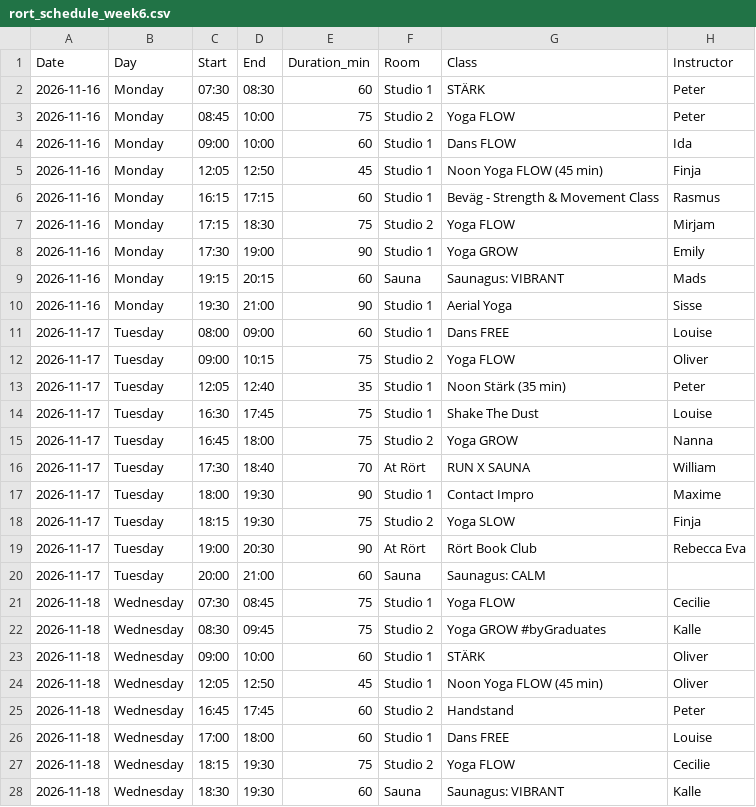
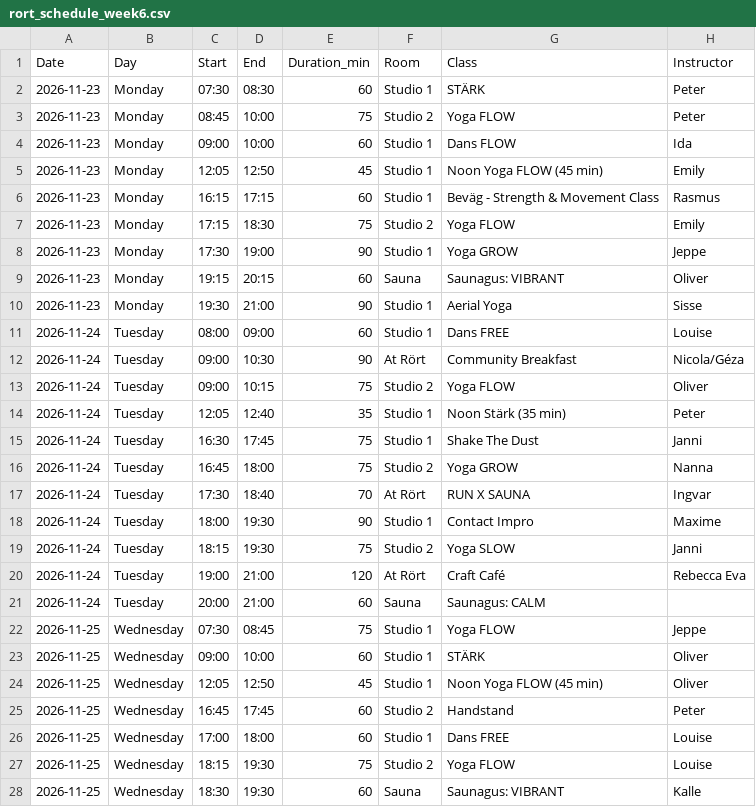
Before and after one commit to FreddyAngelo/rort-calendar, a CSV file: data/rort_schedule_week6.csv, drawn as a sheet; only a part is shown; the diff covers the shown part only.

```diff
--- a/data/rort_schedule_week6.csv
+++ b/data/rort_schedule_week6.csv
@@ -1,28 +1,28 @@
 Date,Day,Start,End,Duration_min,Room,Class,Instructor
-2026-11-16,Monday,07:30,08:30,60,Studio 1,STÄRK,Peter
-2026-11-16,Monday,08:45,10:00,75,Studio 2,Yoga FLOW,Peter
-2026-11-16,Monday,09:00,10:00,60,Studio 1,Dans FLOW,Ida
-2026-11-16,Monday,12:05,12:50,45,Studio 1,Noon Yoga FLOW (45 min),Finja
-2026-11-16,Monday,16:15,17:15,60,Studio 1,Beväg - Strength & Movement Class,Rasmus
-2026-11-16,Monday,17:15,18:30,75,Studio 2,Yoga FLOW,Mirjam
-2026-11-16,Monday,17:30,19:00,90,Studio 1,Yoga GROW,Emily
-2026-11-16,Monday,19:15,20:15,60,Sauna,Saunagus: VIBRANT,Mads
-2026-11-16,Monday,19:30,21:00,90,Studio 1,Aerial Yoga,Sisse
-2026-11-17,Tuesday,08:00,09:00,60,Studio 1,Dans FREE,Louise
-2026-11-17,Tuesday,09:00,10:15,75,Studio 2,Yoga FLOW,Oliver
-2026-11-17,Tuesday,12:05,12:40,35,Studio 1,Noon Stärk (35 min),Peter
-2026-11-17,Tuesday,16:30,17:45,75,Studio 1,Shake The Dust,Louise
-2026-11-17,Tuesday,16:45,18:00,75,Studio 2,Yoga GROW,Nanna
-2026-11-17,Tuesday,17:30,18:40,70,At Rört,RUN X SAUNA,William
-2026-11-17,Tuesday,18:00,19:30,90,Studio 1,Contact Impro,Maxime
-2026-11-17,Tuesday,18:15,19:30,75,Studio 2,Yoga SLOW,Finja
-2026-11-17,Tuesday,19:00,20:30,90,At Rört,Rört Book Club,Rebecca Eva
-2026-11-17,Tuesday,20:00,21:00,60,Sauna,Saunagus: CALM,
-2026-11-18,Wednesday,07:30,08:45,75,Studio 1,Yoga FLOW,Cecilie
-2026-11-18,Wednesday,08:30,09:45,75,Studio 2,Yoga GROW #byGraduates,Kalle
-2026-11-18,Wednesday,09:00,10:00,60,Studio 1,STÄRK,Oliver
-2026-11-18,Wednesday,12:05,12:50,45,Studio 1,Noon Yoga FLOW (45 min),Oliver
-2026-11-18,Wednesday,16:45,17:45,60,Studio 2,Handstand,Peter
-2026-11-18,Wednesday,17:00,18:00,60,Studio 1,Dans FREE,Louise
-2026-11-18,Wednesday,18:15,19:30,75,Studio 2,Yoga FLOW,Cecilie
-2026-11-18,Wednesday,18:30,19:30,60,Sauna,Saunagus: VIBRANT,Kalle
+2026-11-23,Monday,07:30,08:30,60,Studio 1,STÄRK,Peter
+2026-11-23,Monday,08:45,10:00,75,Studio 2,Yoga FLOW,Peter
+2026-11-23,Monday,09:00,10:00,60,Studio 1,Dans FLOW,Ida
+2026-11-23,Monday,12:05,12:50,45,Studio 1,Noon Yoga FLOW (45 min),Emily
+2026-11-23,Monday,16:15,17:15,60,Studio 1,Beväg - Strength & Movement Class,Rasmus
+2026-11-23,Monday,17:15,18:30,75,Studio 2,Yoga FLOW,Emily
+2026-11-23,Monday,17:30,19:00,90,Studio 1,Yoga GROW,Jeppe
+2026-11-23,Monday,19:15,20:15,60,Sauna,Saunagus: VIBRANT,Oliver
+2026-11-23,Monday,19:30,21:00,90,Studio 1,Aerial Yoga,Sisse
+2026-11-24,Tuesday,08:00,09:00,60,Studio 1,Dans FREE,Louise
+2026-11-24,Tuesday,09:00,10:30,90,At Rört,Community Breakfast,Nicola/Géza
+2026-11-24,Tuesday,09:00,10:15,75,Studio 2,Yoga FLOW,Oliver
+2026-11-24,Tuesday,12:05,12:40,35,Studio 1,Noon Stärk (35 min),Peter
+2026-11-24,Tuesday,16:30,17:45,75,Studio 1,Shake The Dust,Janni
+2026-11-24,Tuesday,16:45,18:00,75,Studio 2,Yoga GROW,Nanna
+2026-11-24,Tuesday,17:30,18:40,70,At Rört,RUN X SAUNA,Ingvar
+2026-11-24,Tuesday,18:00,19:30,90,Studio 1,Contact Impro,Maxime
+2026-11-24,Tuesday,18:15,19:30,75,Studio 2,Yoga SLOW,Janni
+2026-11-24,Tuesday,19:00,21:00,120,At Rört,Craft Café,Rebecca Eva
+2026-11-24,Tuesday,20:00,21:00,60,Sauna,Saunagus: CALM,
+2026-11-25,Wednesday,07:30,08:45,75,Studio 1,Yoga FLOW,Jeppe
+2026-11-25,Wednesday,09:00,10:00,60,Studio 1,STÄRK,Oliver
+2026-11-25,Wednesday,12:05,12:50,45,Studio 1,Noon Yoga FLOW (45 min),Oliver
+2026-11-25,Wednesday,16:45,17:45,60,Studio 2,Handstand,Peter
+2026-11-25,Wednesday,17:00,18:00,60,Studio 1,Dans FREE,Louise
+2026-11-25,Wednesday,18:15,19:30,75,Studio 2,Yoga FLOW,Louise
+2026-11-25,Wednesday,18:30,19:30,60,Sauna,Saunagus: VIBRANT,Kalle
```
Also changed, not shown: 6 added rows, 2 removed rows and 34 edited cells elsewhere in this file, data/rort_schedule_week1.csv, data/rort_schedule_week10.csv, 8 other files.
